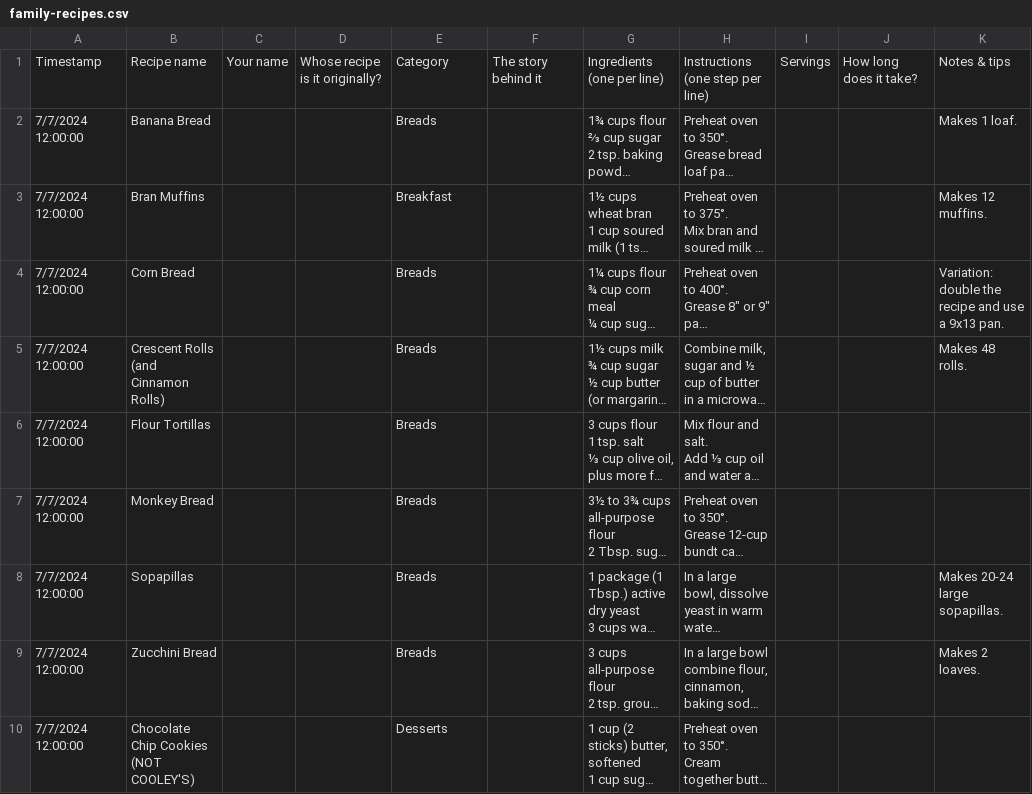
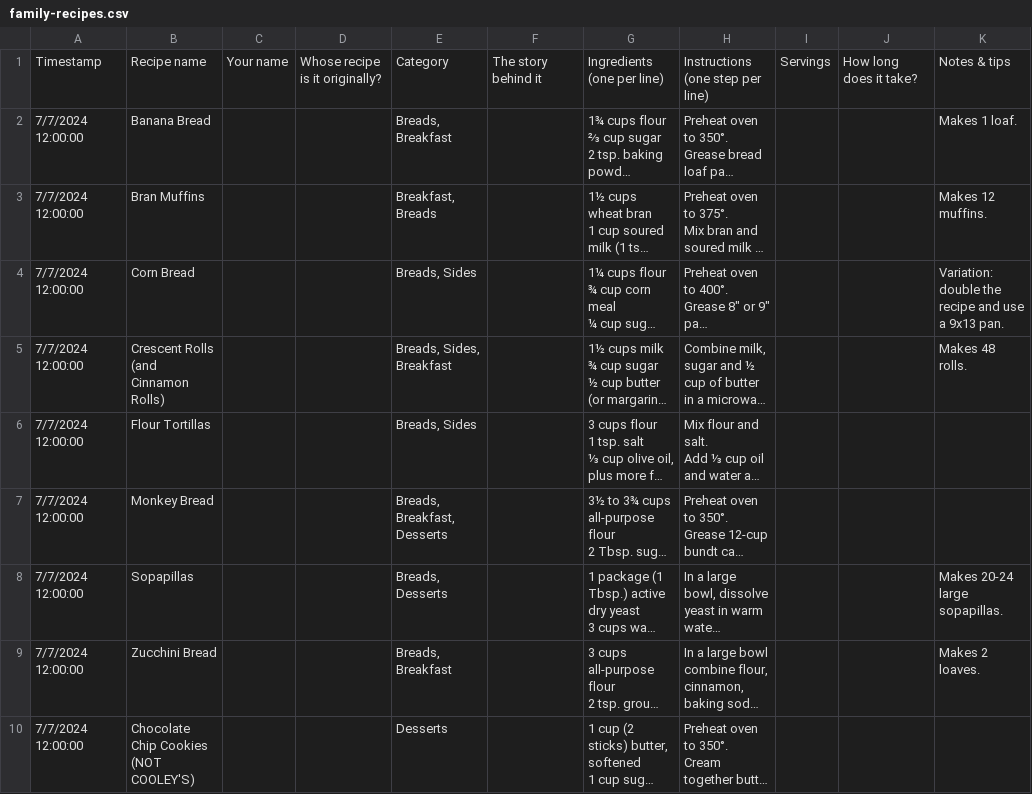
Before and after one commit to JMerchen/Merchen_Recipes, a CSV file: data/family-recipes.csv, drawn as a sheet; only a part is shown; long unchanged cells end in …; the diff names each change by its address in the sheet, - before the commit and + after, or states it on an @@ line.

```diff
--- a/data/family-recipes.csv
+++ b/data/family-recipes.csv
-E2: Breads
+E2: Breads, Breakfast
-E3: Breakfast
+E3: Breakfast, Breads
-E4: Breads
+E4: Breads, Sides
-E5: Breads
+E5: Breads, Sides, Breakfast
-E6: Breads
+E6: Breads, Sides
-E7: Breads
+E7: Breads, Breakfast, Desserts
-E8: Breads
+E8: Breads, Desserts
-E9: Breads
+E9: Breads, Breakfast
```
Also changed, not shown: 5 other files.
